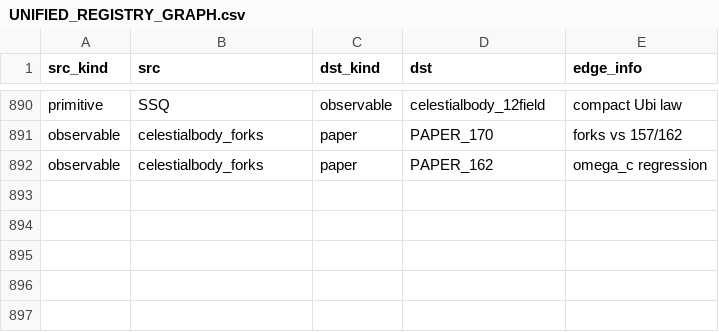
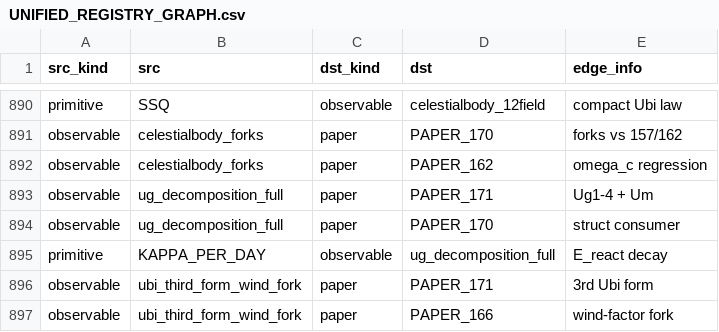
Before and after one commit to Daniel8Murphy0007/Star-Magic-Program, a CSV file: UNIFIED_REGISTRY_GRAPH.csv, drawn as a sheet; only a part is shown, gaps mark what is left out.

```diff
--- a/UNIFIED_REGISTRY_GRAPH.csv
+++ b/UNIFIED_REGISTRY_GRAPH.csv
@@ -892 +892,6 @@ observable,celestialbody_forks,paper,PAPER_170,forks vs 157/162
 observable,celestialbody_forks,paper,PAPER_162,omega_c regression
+observable,ug_decomposition_full,paper,PAPER_171,Ug1-4 + Um
+observable,ug_decomposition_full,paper,PAPER_170,struct consumer
+primitive,KAPPA_PER_DAY,observable,ug_decomposition_full,E_react decay
+observable,ubi_third_form_wind_fork,paper,PAPER_171,3rd Ubi form
+observable,ubi_third_form_wind_fork,paper,PAPER_166,wind-factor fork
```
Also changed, not shown: UNIFIED_REGISTRY.csv, UNIFIED_REGISTRY_CORPUS_CITATIONS.csv, 10 other files.
